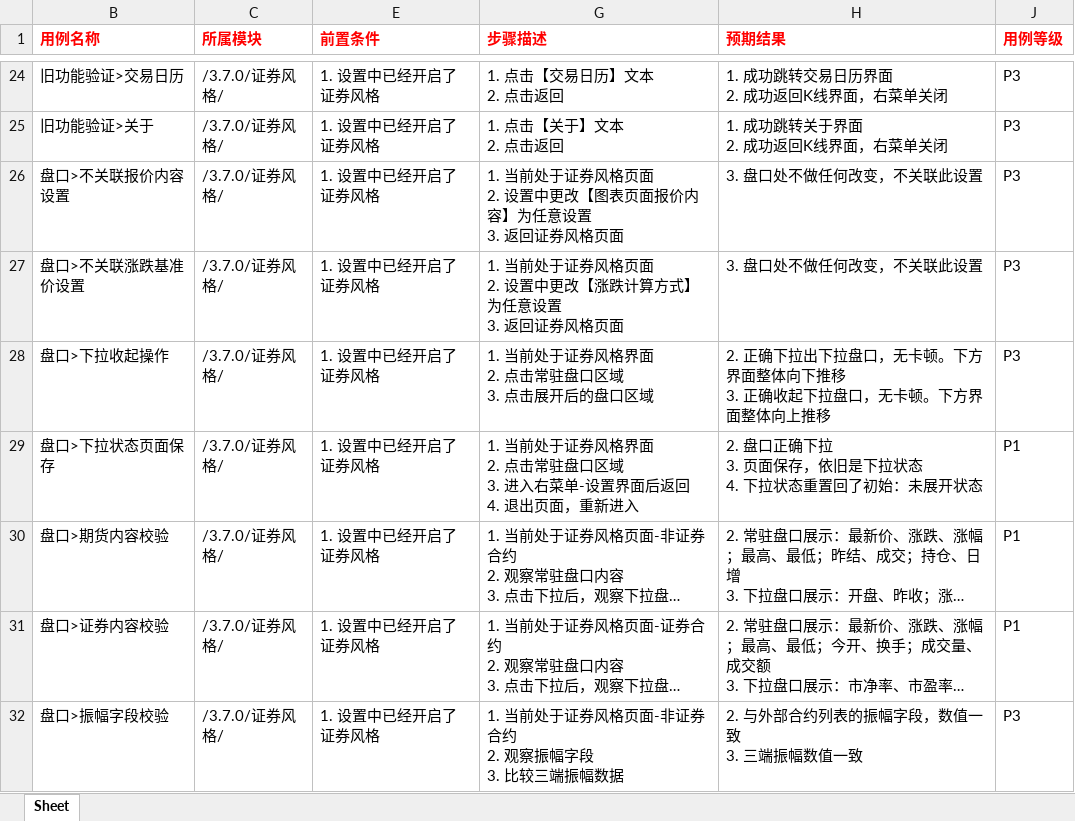
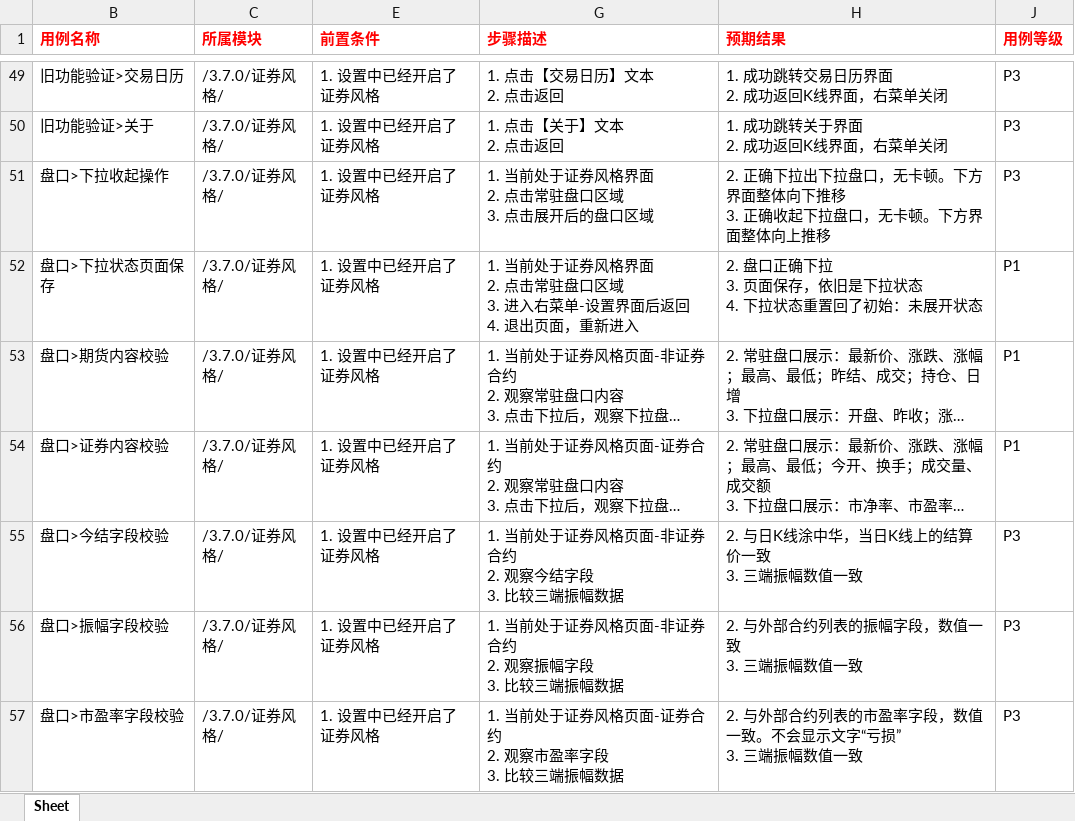
Before and after one commit to julystone/xmind2testcase, an Excel workbook: tempFiles/testcases1.xlsx, sheet Sheet, drawn as a sheet; only a part is shown, gaps mark what is left out; long unchanged cells end in …; values as stored, in another font and other column widths than the file's, no borders; removed rows and columns are numbered as before the commit, all else as after; ↵ is a line break in a cell; the diff covers the shown part only; the diff names each change by its address in the sheet, - before the commit and + after, or states it on an @@ line.

```diff
--- a/tempFiles/testcases1.xlsx (sheet Sheet)
+++ b/tempFiles/testcases1.xlsx (sheet Sheet)
-row 26: 盘口>不关联报价内容设置 | /3.7.0/证券风格/ | 1. 设置中已经开启了证券风格 | 1. 当前处于证券风格页面 ↵ 2. 设置中更改【图表页面报价内容】为任意设置 ↵ 3. 返回证券风格页面 | 3. 盘口处不做任何改变，不关联此设置 | P3
-row 27: 盘口>不关联涨跌基准价设置 | /3.7.0/证券风格/ | 1. 设置中已经开启了证券风格 | 1. 当前处于证券风格页面 ↵ 2. 设置中更改【涨跌计算方式】为任意设置 ↵ 3. 返回证券风格页面 | 3. 盘口处不做任何改变，不关联此设置 | P3
+row 55: 盘口>今结字段校验 | /3.7.0/证券风格/ | 1. 设置中已经开启了证券风格 | 1. 当前处于证券风格页面-非证券合约 ↵ 2. 观察今结字段 ↵ 3. 比较三端振幅数据 | 2. 与日K线涂中华，当日K线上的结算价一致 ↵ 3. 三端振幅数值一致 | P3
+row 57: 盘口>市盈率字段校验 | /3.7.0/证券风格/ | 1. 设置中已经开启了证券风格 | 1. 当前处于证券风格页面-证券合约 ↵ 2. 观察市盈率字段 ↵ 3. 比较三端振幅数据 | 2. 与外部合约列表的市盈率字段，数值一致。不会显示文字“亏损” ↵ 3. 三端振幅数值一致 | P3
```
Also changed, not shown: 35 added rows and 3 edited cells elsewhere in this sheet, hidden cells, 4 other files.
